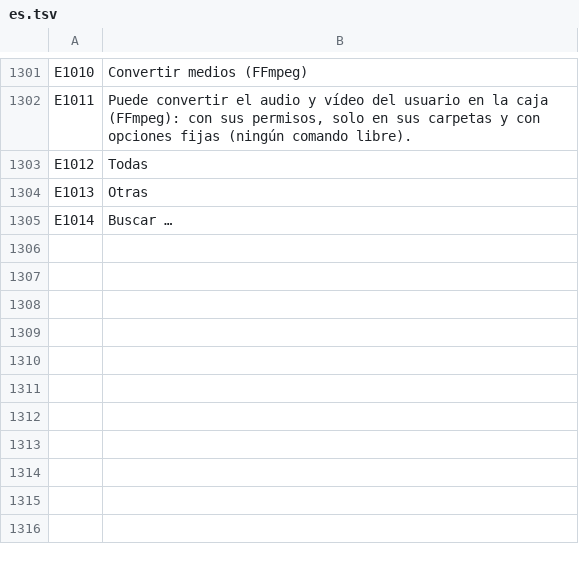
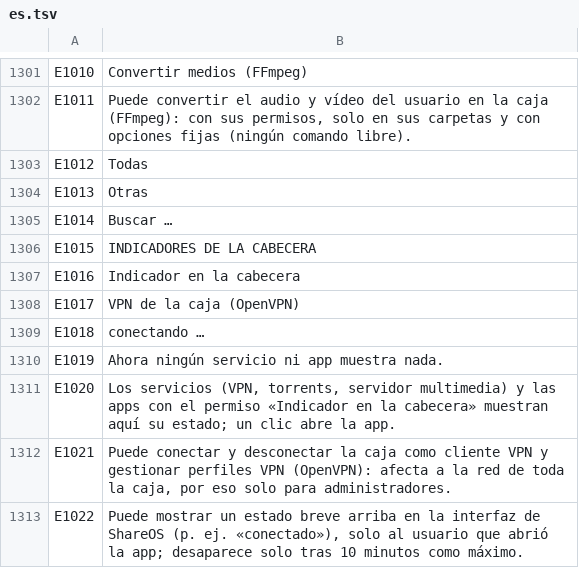
Before and after one commit to UniqueDroid/ShareOS, a TSV file: tools/i18n/es.tsv, drawn as a sheet; only a part is shown, gaps mark what is left out.

```diff
--- a/tools/i18n/es.tsv
+++ b/tools/i18n/es.tsv
@@ -1305 +1305,9 @@ E1013	Otras
 E1014	Buscar …
+E1015	INDICADORES DE LA CABECERA
+E1016	Indicador en la cabecera
+E1017	VPN de la caja (OpenVPN)
+E1018	conectando …
+E1019	Ahora ningún servicio ni app muestra nada.
+E1020	Los servicios (VPN, torrents, servidor multimedia) y las apps con el permiso «Indicador en la cabecera» muestran aquí su estado; un clic abre la app.
+E1021	Puede conectar y desconectar la caja como cliente VPN y gestionar perfiles VPN (OpenVPN): afecta a la red de toda la caja, por eso solo para administradores.
+E1022	Puede mostrar un estado breve arriba en la interfaz de ShareOS (p. ej. «conectado»), solo al usuario que abrió la app; desaparece solo tras 10 minutos como máximo.
```
Also changed, not shown: tools/i18n/ar.tsv, tools/i18n/bn.tsv, 41 other files.
